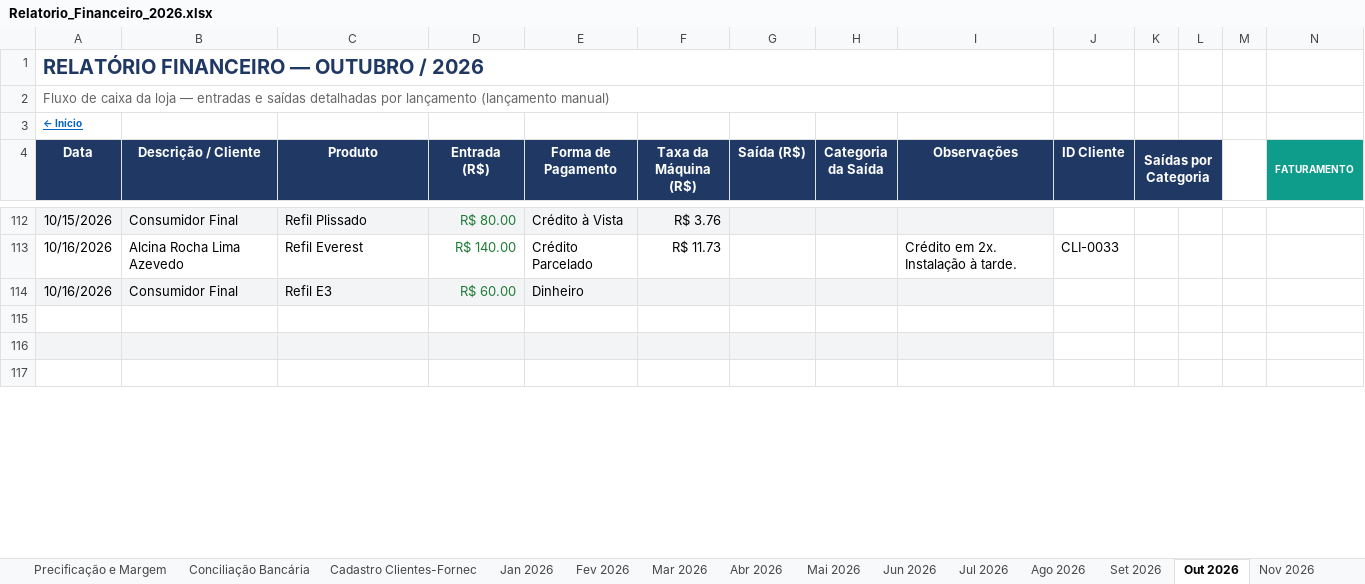
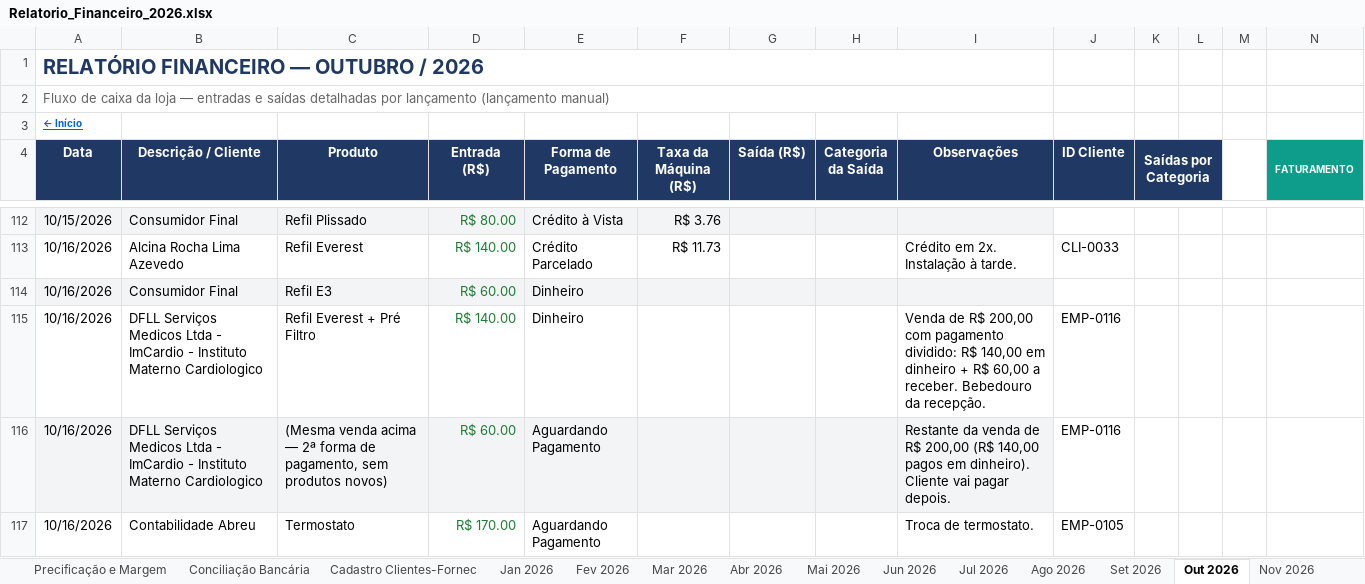
Before and after one commit to backupplanetaagua2025-hub/financeiro, an Excel workbook: Relatorio_Financeiro_2026.xlsx, sheet Out 2026, drawn as a sheet; only a part is shown, gaps mark what is left out; values as stored, in another font and other column widths than the file's, no borders; conditional formats not drawn; rows hold the shown columns only; the diff covers the shown part only; the diff names each change by its address in the sheet, - before the commit and + after, or states it on an @@ line.

Commit message:
Atualizacao do painel - 16/10/2026 18:13

```diff
--- a/Relatorio_Financeiro_2026.xlsx (sheet Out 2026)
+++ b/Relatorio_Financeiro_2026.xlsx (sheet Out 2026)
-row 115: (empty)
+row 115: 10/16/2026 | DFLL Serviços Medicos Ltda - ImCardio - Instituto Materno Cardiologico | Refil Everest + Pré Filtro | R$ 140.00 | Dinheiro |  |  |  | Venda de R$ 200,00 com pagamento dividido: R$ 140,00 em dinheiro + R$ 60,00 a receber. Bebedouro da recepção. | EMP-0116
-row 116: (empty)
+row 116: 10/16/2026 | DFLL Serviços Medicos Ltda - ImCardio - Instituto Materno Cardiologico | (Mesma venda acima — 2ª forma de pagamento, sem produtos novos) | R$ 60.00 | Aguardando Pagamento |  |  |  | Restante da venda de R$ 200,00 (R$ 140,00 pagos em dinheiro). Cliente vai pagar depois. | EMP-0116
-row 117: (empty)
+row 117: 10/16/2026 | Contabilidade Abreu | Termostato | R$ 170.00 | Aguardando Pagamento |  |  |  | Troca de termostato. | EMP-0105
```
Also changed, not shown: 23 edited cells elsewhere in this sheet, sheet Contas a Pagar e Receber.
